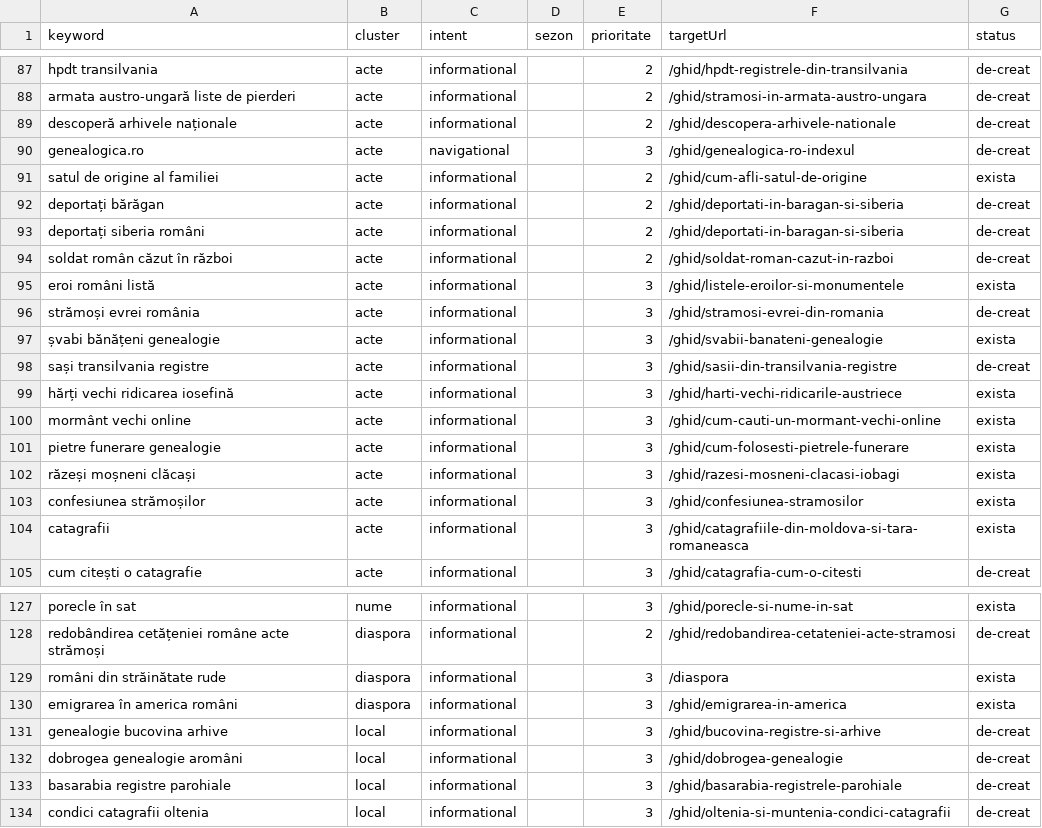
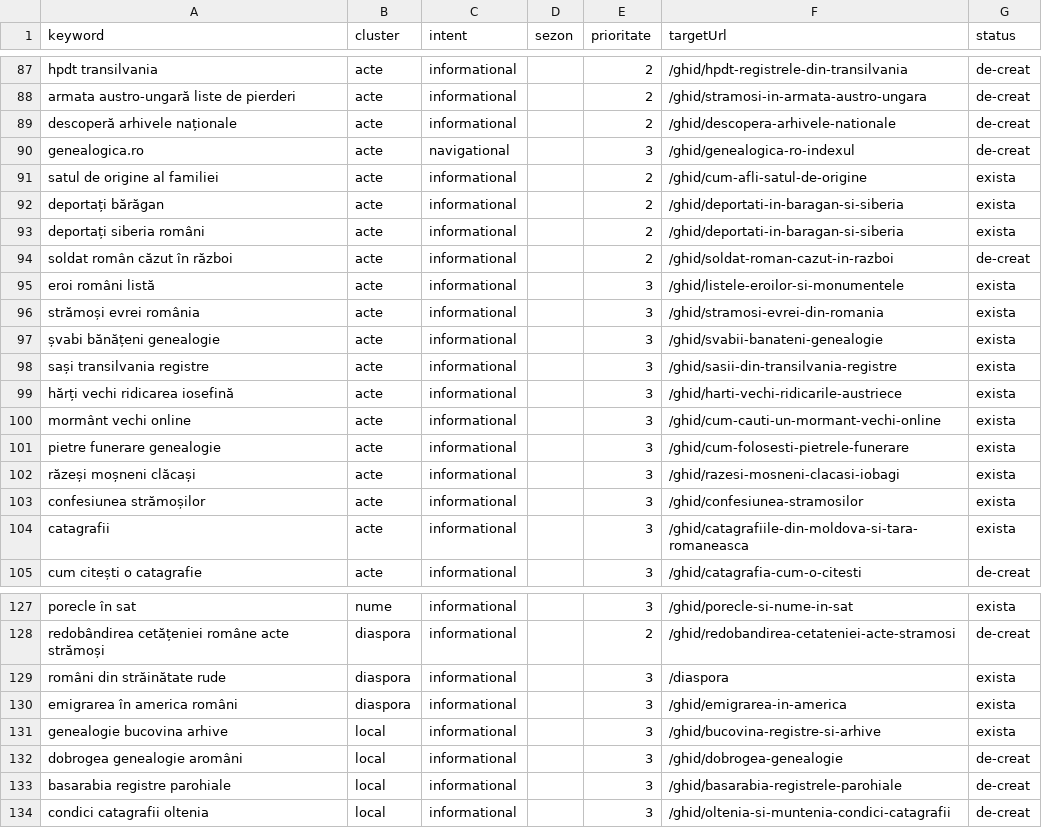
Before and after one commit to DanielIgna/cartea-neamului, a CSV file: src/data/seo-keywords.csv, drawn as a sheet; only a part is shown, gaps mark what is left out.

```diff
--- a/src/data/seo-keywords.csv
+++ b/src/data/seo-keywords.csv
@@ -91,9 +91,9 @@ genealogica.ro,acte,navigational,,3,/ghid/genealogica-ro-indexul,de-creat
 satul de origine al familiei,acte,informational,,2,/ghid/cum-afli-satul-de-origine,exista
-deportați bărăgan,acte,informational,,2,/ghid/deportati-in-baragan-si-siberia,de-creat
-deportați siberia români,acte,informational,,2,/ghid/deportati-in-baragan-si-siberia,de-creat
+deportați bărăgan,acte,informational,,2,/ghid/deportati-in-baragan-si-siberia,exista
+deportați siberia români,acte,informational,,2,/ghid/deportati-in-baragan-si-siberia,exista
 soldat român căzut în război,acte,informational,,2,/ghid/soldat-roman-cazut-in-razboi,de-creat
 eroi români listă,acte,informational,,3,/ghid/listele-eroilor-si-monumentele,exista
-strămoși evrei românia,acte,informational,,3,/ghid/stramosi-evrei-din-romania,de-creat
+strămoși evrei românia,acte,informational,,3,/ghid/stramosi-evrei-din-romania,exista
 șvabi bănățeni genealogie,acte,informational,,3,/ghid/svabii-banateni-genealogie,exista
-sași transilvania registre,acte,informational,,3,/ghid/sasii-din-transilvania-registre,de-creat
+sași transilvania registre,acte,informational,,3,/ghid/sasii-din-transilvania-registre,exista
 hărți vechi ridicarea iosefină,acte,informational,,3,/ghid/harti-vechi-ridicarile-austriece,exista
@@ -130,3 +130,3 @@ români din străinătate rude,diaspora,informational,,3,/diaspora,exista
 emigrarea în america români,diaspora,informational,,3,/ghid/emigrarea-in-america,exista
-genealogie bucovina arhive,local,informational,,3,/ghid/bucovina-registre-si-arhive,de-creat
+genealogie bucovina arhive,local,informational,,3,/ghid/bucovina-registre-si-arhive,exista
 dobrogea genealogie aromâni,local,informational,,3,/ghid/dobrogea-genealogie,de-creat
```
Also changed, not shown: 7 other files.
